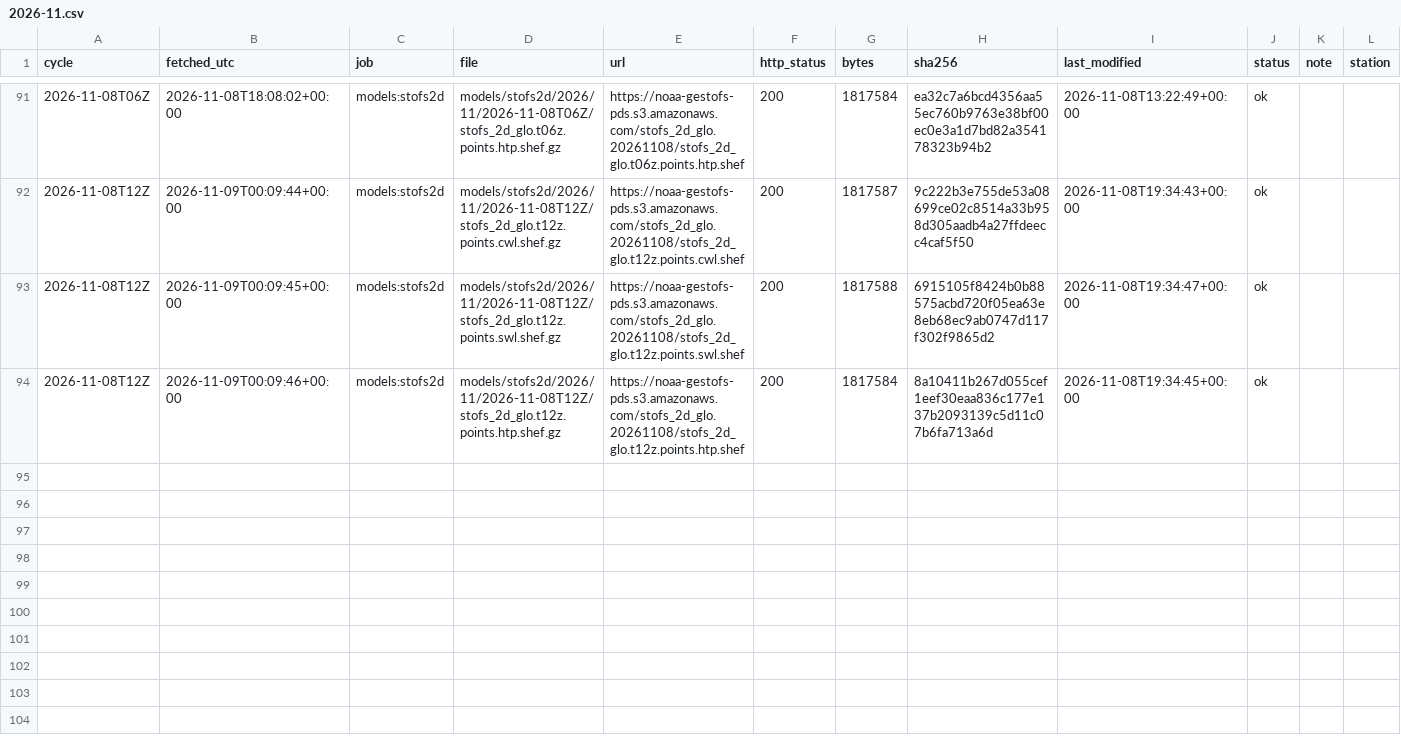
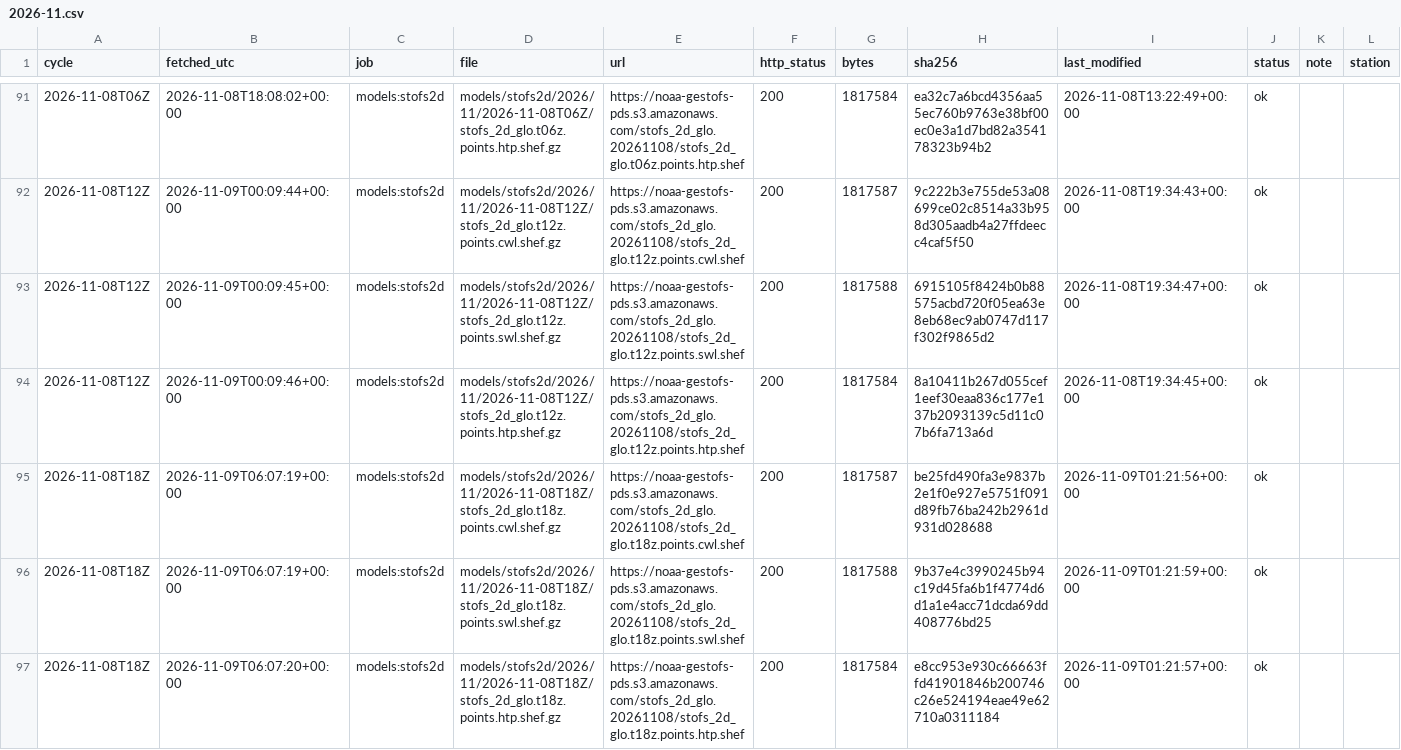
Before and after one commit to DerekLoftis/tidewatch_archive, a CSV file: data/index/models_stofs2d/2026-11.csv, drawn as a sheet; only a part is shown, gaps mark what is left out; rows hold the shown columns only; the diff names each change by its address in the sheet, - before the commit and + after, or states it on an @@ line.

```diff
--- a/data/index/models_stofs2d/2026-11.csv
+++ b/data/index/models_stofs2d/2026-11.csv
+row 95: 2026-11-08T18Z | 2026-11-09T06:07:19+00:00 | models:stofs2d | models/stofs2d/2026/11/2026-11-08T18Z/stofs_2d_glo.t18z.points.cwl.shef.gz | https://noaa-gestofs-pds.s3.amazonaws.com/stofs_2d_glo.20261108/stofs_2d_glo.t18z.points.cwl.shef | 200 | 1817587 | be25fd490fa3e9837b2e1f0e927e5751f091d89fb76ba242b2961d931d028688 | 2026-11-09T01:21:56+00:00 | ok
+row 96: 2026-11-08T18Z | 2026-11-09T06:07:19+00:00 | models:stofs2d | models/stofs2d/2026/11/2026-11-08T18Z/stofs_2d_glo.t18z.points.swl.shef.gz | https://noaa-gestofs-pds.s3.amazonaws.com/stofs_2d_glo.20261108/stofs_2d_glo.t18z.points.swl.shef | 200 | 1817588 | 9b37e4c3990245b94c19d45fa6b1f4774d6d1a1e4acc71dcda69dd408776bd25 | 2026-11-09T01:21:59+00:00 | ok
+row 97: 2026-11-08T18Z | 2026-11-09T06:07:20+00:00 | models:stofs2d | models/stofs2d/2026/11/2026-11-08T18Z/stofs_2d_glo.t18z.points.htp.shef.gz | https://noaa-gestofs-pds.s3.amazonaws.com/stofs_2d_glo.20261108/stofs_2d_glo.t18z.points.htp.shef | 200 | 1817584 | e8cc953e930c66663ffd41901846b200746c26e524194eae49e62710a0311184 | 2026-11-09T01:21:57+00:00 | ok
```
Also changed, not shown: data/index/models/2026-11.csv, data/index/models_cbofs/2026-11.csv, 8 other files.
